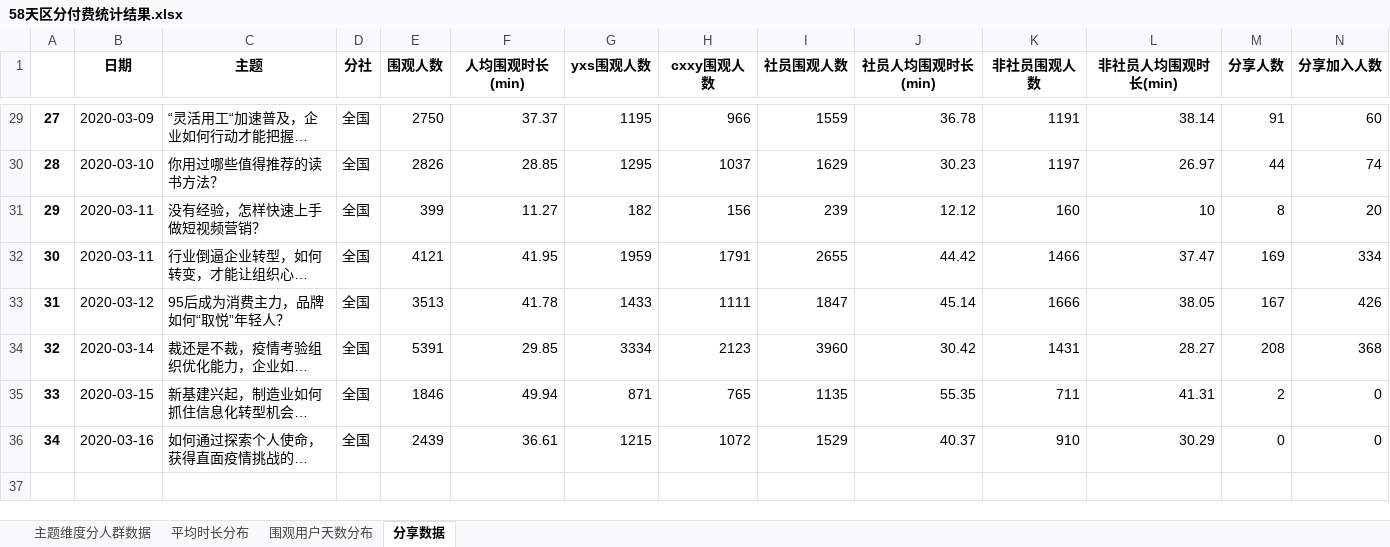
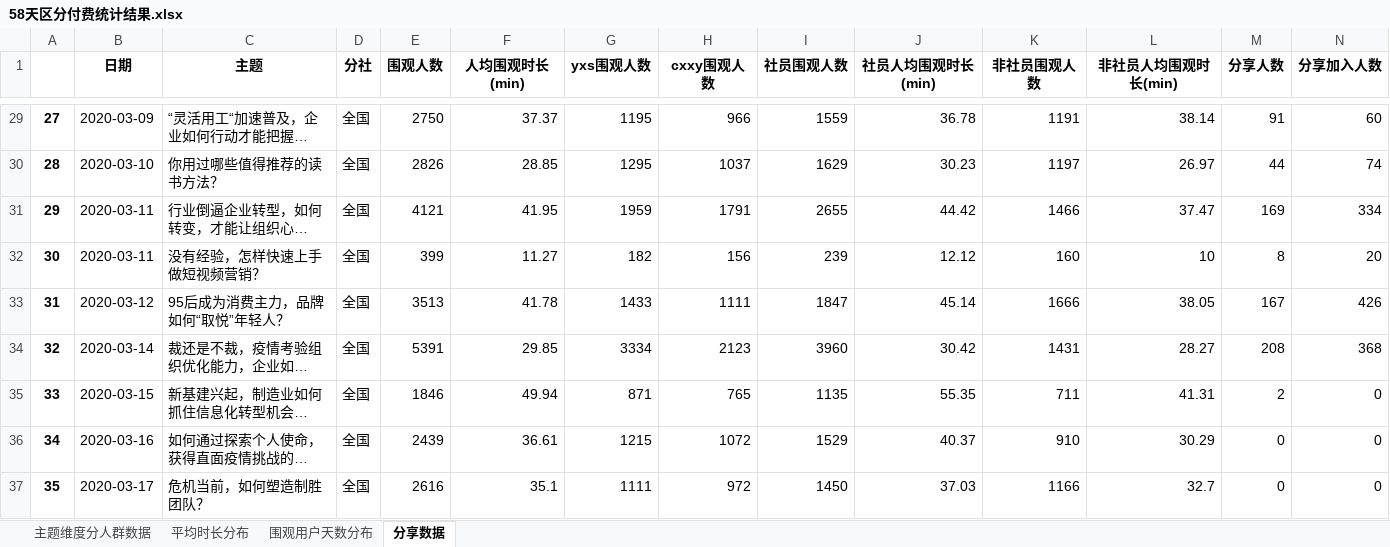
Before and after one commit to BestJoker/pandasDemo, an Excel workbook: 多人讨论-区分付费/58天区分付费统计结果.xlsx, sheet 分享数据, drawn as a sheet; only a part is shown, gaps mark what is left out; long unchanged cells end in …; values as stored, in another font and other column widths than the file's, no borders; addresses are those after the commit; rows hold the shown columns only; the diff names each change by its address in the sheet, - before the commit and + after, or states it on an @@ line.

```diff
--- a/多人讨论-区分付费/58天区分付费统计结果.xlsx (sheet 分享数据)
+++ b/多人讨论-区分付费/58天区分付费统计结果.xlsx (sheet 分享数据)
@@ row 32 moved to row 31: 29 @@
@@ column A renumbered in row 32 @@
+row 37: 35 | 2020-03-17 | 危机当前，如何塑造制胜团队？ | 全国 | 2616 | 35.1 | 1111 | 972 | 1450 | 37.03 | 1166 | 32.7 | 0 | 0
```
Also changed, not shown: sheet 平均时长分布, sheet 主题维度分人群数据, sheet 围观用户天数分布, 多人讨论-区分付费/多人讨论分钟跳失/分钟数据汇总.xlsx, 8 other files.
